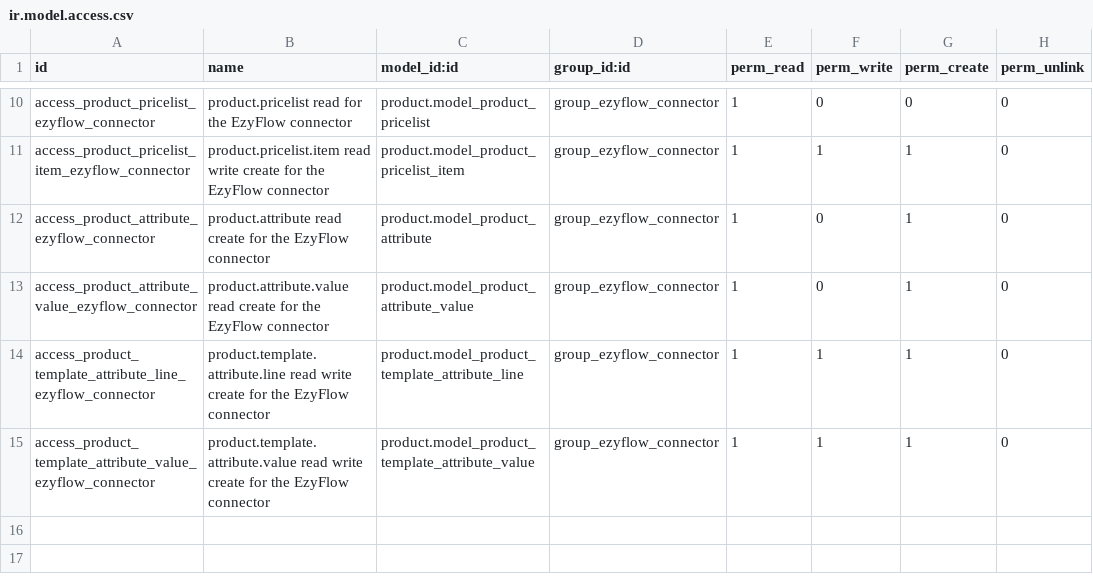
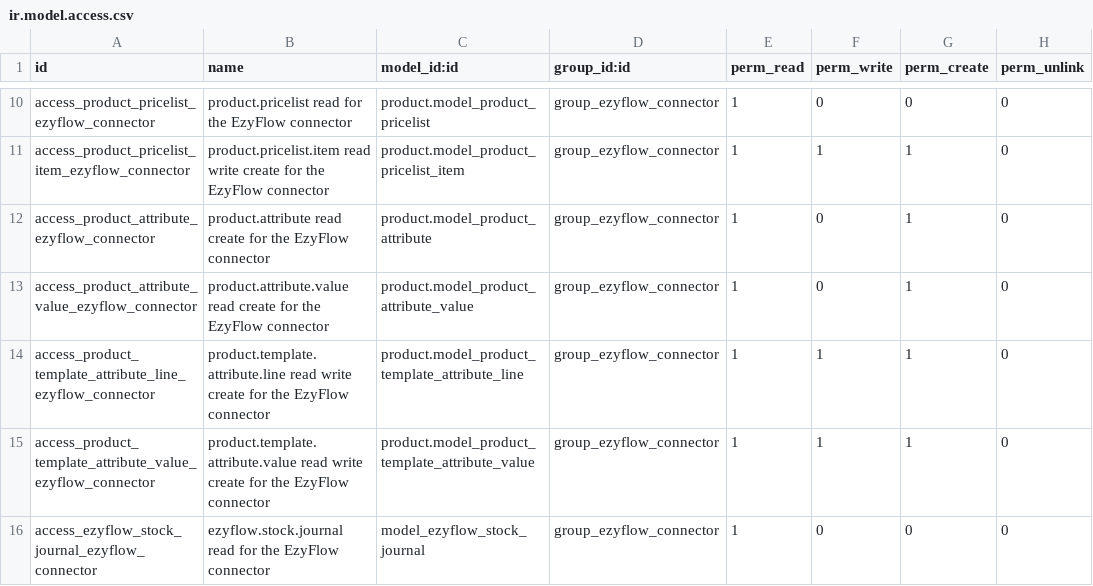
Before and after one commit to Ezytail/ezyflow-odoo-bridge, a CSV file: ezyflow_bridge/security/odoo16/ir.model.access.csv, drawn as a sheet; only a part is shown, gaps mark what is left out; the diff names each change by its address in the sheet, - before the commit and + after, or states it on an @@ line.

```diff
--- a/ezyflow_bridge/security/odoo16/ir.model.access.csv
+++ b/ezyflow_bridge/security/odoo16/ir.model.access.csv
+row 16: access_ezyflow_stock_journal_ezyflow_connector | ezyflow.stock.journal read for the EzyFlow connector | model_ezyflow_stock_journal | group_ezyflow_connector | 1 | 0 | 0 | 0
```
Also changed, not shown: ezyflow_bridge/security/odoo18/ir.model.access.csv, ezyflow_bridge/security/odoo19/ir.model.access.csv, 21 other files.
